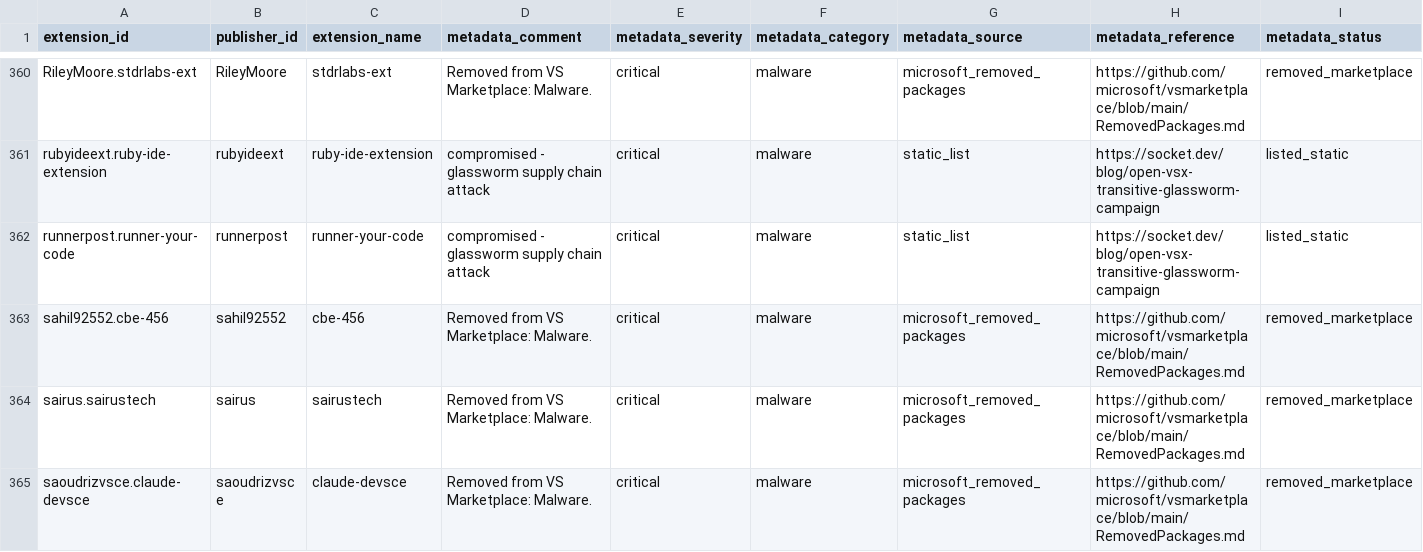
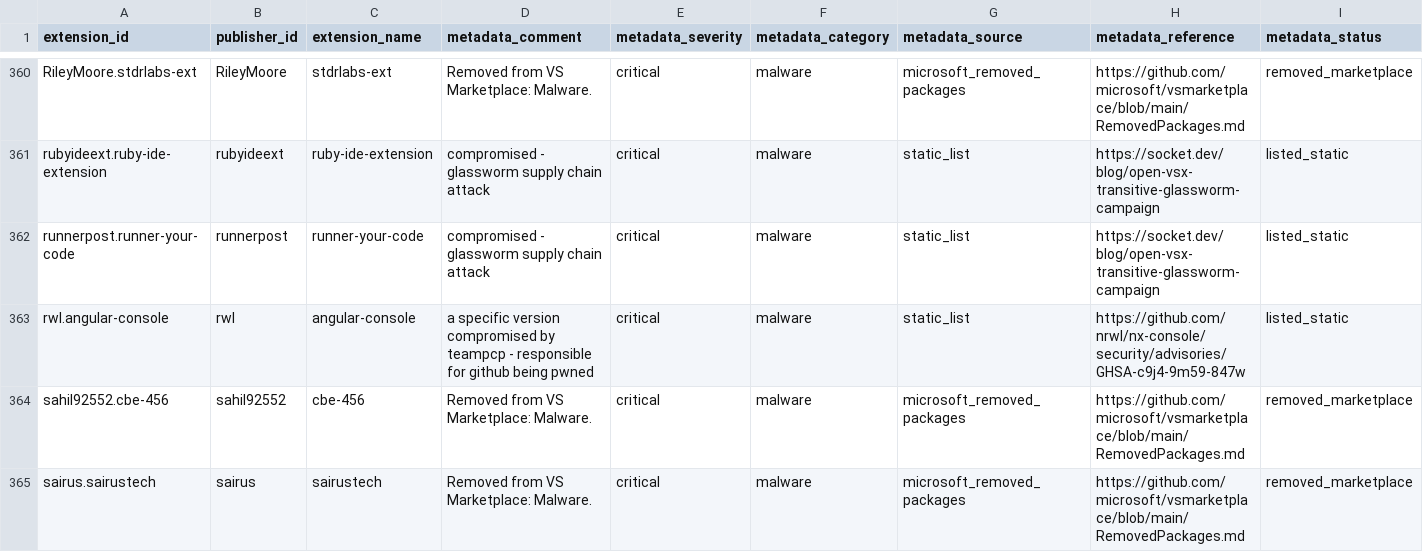
Before and after one commit to vsxsentry/vsxsentry.github.io, a CSV file: feeds/vsxsentry_feed.csv, drawn as a sheet; only a part is shown, gaps mark what is left out; the shorter side is filled out with more unchanged rows; rows hold the shown columns only; the diff names each change by its address in the sheet, - before the commit and + after, or states it on an @@ line.

```diff
--- a/feeds/vsxsentry_feed.csv
+++ b/feeds/vsxsentry_feed.csv
+row 363: rwl.angular-console | rwl | angular-console | a specific version compromised by teampcp - responsible for github being pwned | critical | malware | static_list | https://github.com/nrwl/nx-console/security/advisories/GHSA-c9j4-9m59-847w | listed_static
```
Also changed, not shown: feeds/vsxsentry_malicious_feed.csv, feeds/vsxsentry_opencti_import.csv, 13 other files.
